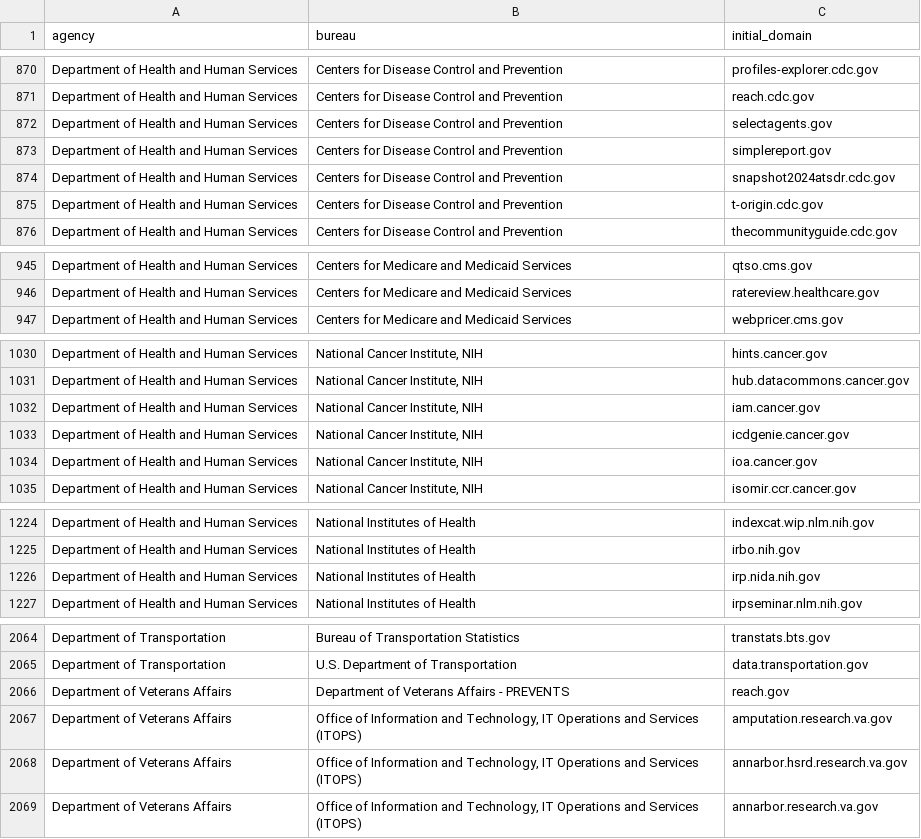
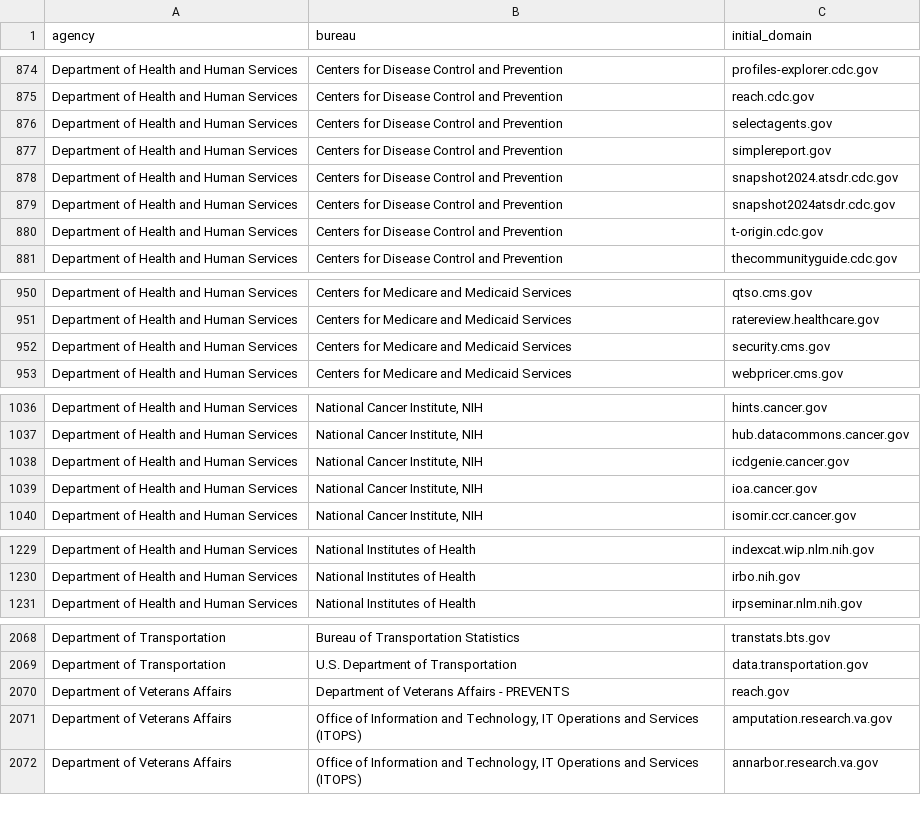
Before and after one commit to GSA/public-website-inventory, a CSV file: reports/candidates_for_addition.csv, drawn as a sheet; only a part is shown, gaps mark what is left out; the diff covers the shown part only.

```diff
--- a/reports/candidates_for_addition.csv
+++ b/reports/candidates_for_addition.csv
@@ -873,2 +877,3 @@ Department of Health and Human Services,Centers for Disease Control and Preventi
 Department of Health and Human Services,Centers for Disease Control and Prevention,simplereport.gov
+Department of Health and Human Services,Centers for Disease Control and Prevention,snapshot2024.atsdr.cdc.gov
 Department of Health and Human Services,Centers for Disease Control and Prevention,snapshot2024atsdr.cdc.gov
@@ -946,2 +951,3 @@ Department of Health and Human Services,Centers for Medicare and Medicaid Servic
 Department of Health and Human Services,Centers for Medicare and Medicaid Services,ratereview.healthcare.gov
+Department of Health and Human Services,Centers for Medicare and Medicaid Services,security.cms.gov
 Department of Health and Human Services,Centers for Medicare and Medicaid Services,webpricer.cms.gov
@@ -1031,3 +1037,2 @@ Department of Health and Human Services,"National Cancer Institute, NIH",hints.c
 Department of Health and Human Services,"National Cancer Institute, NIH",hub.datacommons.cancer.gov
-Department of Health and Human Services,"National Cancer Institute, NIH",iam.cancer.gov
 Department of Health and Human Services,"National Cancer Institute, NIH",icdgenie.cancer.gov
@@ -1225,3 +1230,2 @@ Department of Health and Human Services,National Institutes of Health,indexcat.w
 Department of Health and Human Services,National Institutes of Health,irbo.nih.gov
-Department of Health and Human Services,National Institutes of Health,irp.nida.nih.gov
 Department of Health and Human Services,National Institutes of Health,irpseminar.nlm.nih.gov
@@ -2067,3 +2071,2 @@ Department of Veterans Affairs,Department of Veterans Affairs - PREVENTS,reach.g
 Department of Veterans Affairs,"Office of Information and Technology, IT Operations and Services (ITOPS)",amputation.research.va.gov
-Department of Veterans Affairs,"Office of Information and Technology, IT Operations and Services (ITOPS)",annarbor.hsrd.research.va.gov
 Department of Veterans Affairs,"Office of Information and Technology, IT Operations and Services (ITOPS)",annarbor.research.va.gov
```
Also changed, not shown: 10 added rows and 6 removed rows elsewhere in this file, 2 other files.
